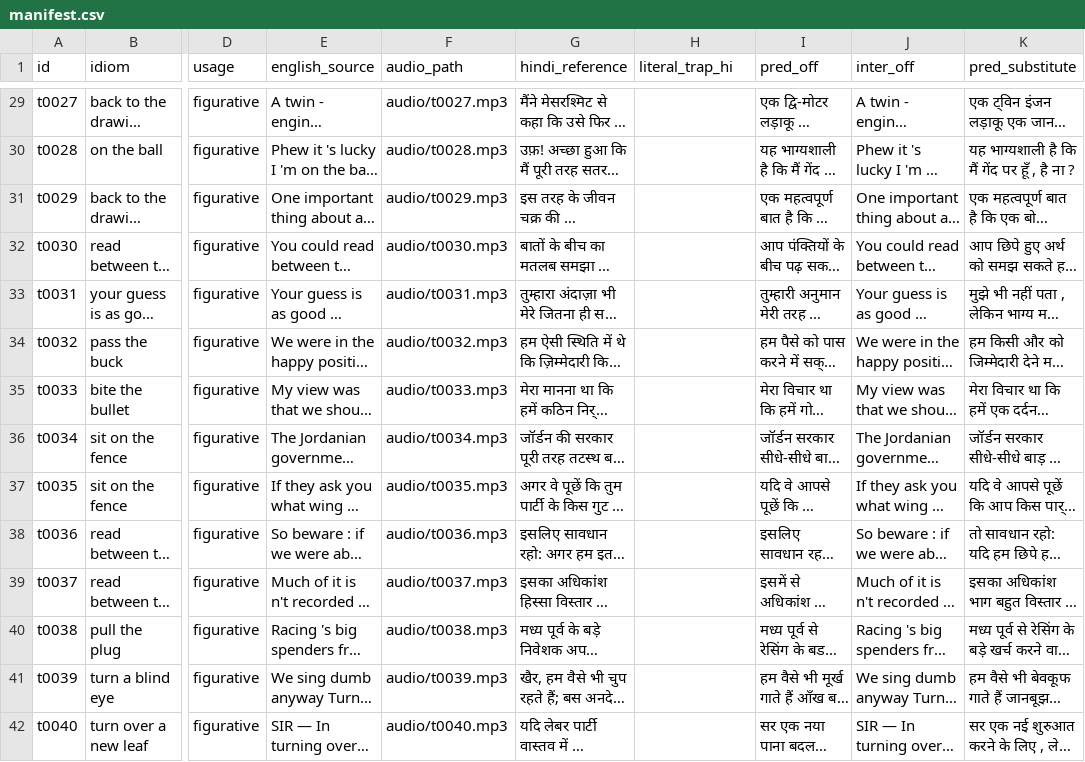
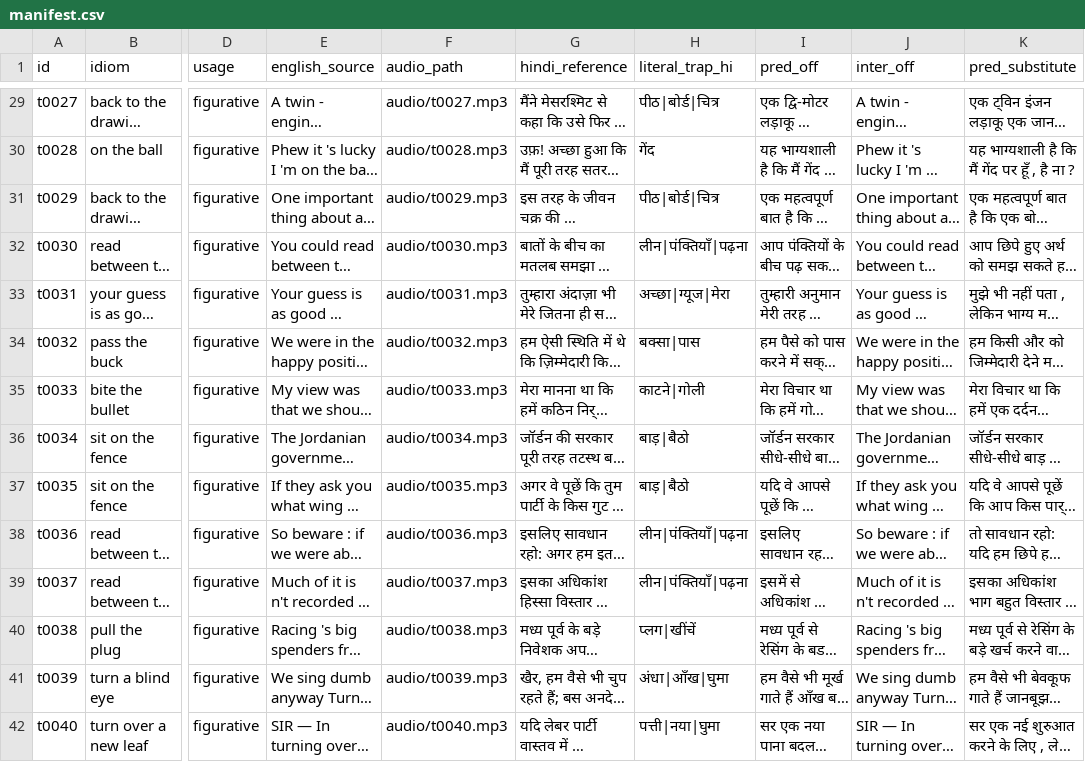
Before and after one commit to xonas1101/semantitrans, a CSV file: data/testset/manifest.csv, drawn as a sheet; only a part is shown, gaps mark what is left out; long unchanged cells end in …; the diff covers the shown part only; the diff names each change by its address in the sheet, - before the commit and + after, or states it on an @@ line.

Commit message:
Pre-fill literal_trap_hi trap words (word-level NLLB, gold-filtered); LTE: off 48% vs substitute 13.5%

```diff
--- a/data/testset/manifest.csv
+++ b/data/testset/manifest.csv
-H29 (literal_trap_hi): (empty)
+H29 (literal_trap_hi): पीठ|बोर्ड|चित्र
-H30 (literal_trap_hi): (empty)
+H30 (literal_trap_hi): गेंद
-H31 (literal_trap_hi): (empty)
+H31 (literal_trap_hi): पीठ|बोर्ड|चित्र
-H32 (literal_trap_hi): (empty)
+H32 (literal_trap_hi): लीन|पंक्तियाँ|पढ़ना
-H33 (literal_trap_hi): (empty)
+H33 (literal_trap_hi): अच्छा|ग्यूज|मेरा
-H34 (literal_trap_hi): (empty)
+H34 (literal_trap_hi): बक्सा|पास
-H35 (literal_trap_hi): (empty)
+H35 (literal_trap_hi): काटने|गोली
-H36:H37 (literal_trap_hi): (empty)
+H36:H37 (literal_trap_hi): बाड़|बैठो
-H38:H39 (literal_trap_hi): (empty)
+H38:H39 (literal_trap_hi): लीन|पंक्तियाँ|पढ़ना
-H40 (literal_trap_hi): (empty)
+H40 (literal_trap_hi): प्लग|खींचें
-H41 (literal_trap_hi): (empty)
+H41 (literal_trap_hi): अंधा|आँख|घुमा
-H42 (literal_trap_hi): (empty)
+H42 (literal_trap_hi): पत्ती|नया|घुमा
```
Also changed, not shown: 186 edited cells elsewhere in this file, 1 other file.
